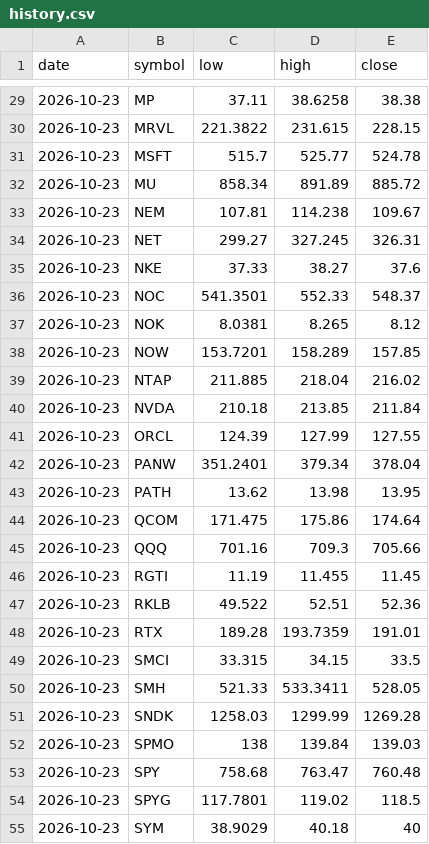
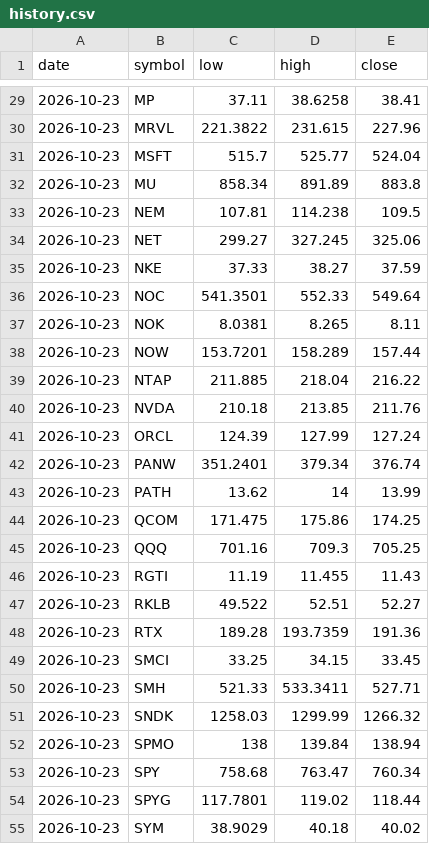
Before and after one commit to fazalcd/fzl-drops, a CSV file: history.csv, drawn as a sheet; only a part is shown, gaps mark what is left out; the diff covers the shown part only.

```diff
--- a/history.csv
+++ b/history.csv
@@ -29,27 +29,27 @@ date,symbol,low,high,close
-2026-10-23,MP,37.11,38.6258,38.38
-2026-10-23,MRVL,221.3822,231.615,228.15
-2026-10-23,MSFT,515.7,525.77,524.78
-2026-10-23,MU,858.34,891.89,885.72
-2026-10-23,NEM,107.81,114.238,109.67
-2026-10-23,NET,299.27,327.245,326.31
-2026-10-23,NKE,37.33,38.27,37.6
-2026-10-23,NOC,541.3501,552.33,548.37
-2026-10-23,NOK,8.0381,8.265,8.12
-2026-10-23,NOW,153.7201,158.289,157.85
-2026-10-23,NTAP,211.885,218.04,216.02
-2026-10-23,NVDA,210.18,213.85,211.84
-2026-10-23,ORCL,124.39,127.99,127.55
-2026-10-23,PANW,351.2401,379.34,378.04
-2026-10-23,PATH,13.62,13.98,13.95
-2026-10-23,QCOM,171.475,175.86,174.64
-2026-10-23,QQQ,701.16,709.3,705.66
-2026-10-23,RGTI,11.19,11.455,11.45
-2026-10-23,RKLB,49.522,52.51,52.36
-2026-10-23,RTX,189.28,193.7359,191.01
-2026-10-23,SMCI,33.315,34.15,33.5
-2026-10-23,SMH,521.33,533.3411,528.05
-2026-10-23,SNDK,1258.03,1299.99,1269.28
-2026-10-23,SPMO,138,139.84,139.03
-2026-10-23,SPY,758.68,763.47,760.48
-2026-10-23,SPYG,117.7801,119.02,118.5
-2026-10-23,SYM,38.9029,40.18,40
+2026-10-23,MP,37.11,38.6258,38.41
+2026-10-23,MRVL,221.3822,231.615,227.96
+2026-10-23,MSFT,515.7,525.77,524.04
+2026-10-23,MU,858.34,891.89,883.8
+2026-10-23,NEM,107.81,114.238,109.5
+2026-10-23,NET,299.27,327.245,325.06
+2026-10-23,NKE,37.33,38.27,37.59
+2026-10-23,NOC,541.3501,552.33,549.64
+2026-10-23,NOK,8.0381,8.265,8.11
+2026-10-23,NOW,153.7201,158.289,157.44
+2026-10-23,NTAP,211.885,218.04,216.22
+2026-10-23,NVDA,210.18,213.85,211.76
+2026-10-23,ORCL,124.39,127.99,127.24
+2026-10-23,PANW,351.2401,379.34,376.74
+2026-10-23,PATH,13.62,14,13.99
+2026-10-23,QCOM,171.475,175.86,174.25
+2026-10-23,QQQ,701.16,709.3,705.25
+2026-10-23,RGTI,11.19,11.455,11.43
+2026-10-23,RKLB,49.522,52.51,52.27
+2026-10-23,RTX,189.28,193.7359,191.36
+2026-10-23,SMCI,33.25,34.15,33.45
+2026-10-23,SMH,521.33,533.3411,527.71
+2026-10-23,SNDK,1258.03,1299.99,1266.32
+2026-10-23,SPMO,138,139.84,138.94
+2026-10-23,SPY,758.68,763.47,760.34
+2026-10-23,SPYG,117.7801,119.02,118.44
+2026-10-23,SYM,38.9029,40.18,40.02
```
Also changed, not shown: 37 edited cells elsewhere in this file.
